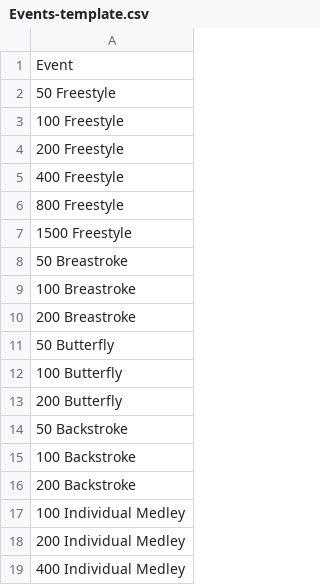
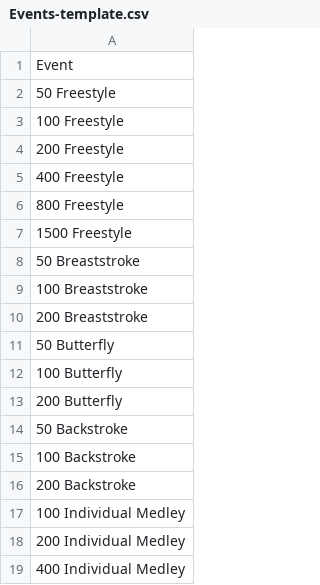
Before and after one commit to nH0lmes/Relay_website, a CSV file: Events-template.csv, drawn as a sheet.

```diff
--- a/Events-template.csv
+++ b/Events-template.csv
@@ -7,5 +7,5 @@ Event
 1500 Freestyle
-50 Breastroke
-100 Breastroke
-200 Breastroke
+50 Breaststroke
+100 Breaststroke
+200 Breaststroke
 50 Butterfly
```
Also changed, not shown: 4 other files.
